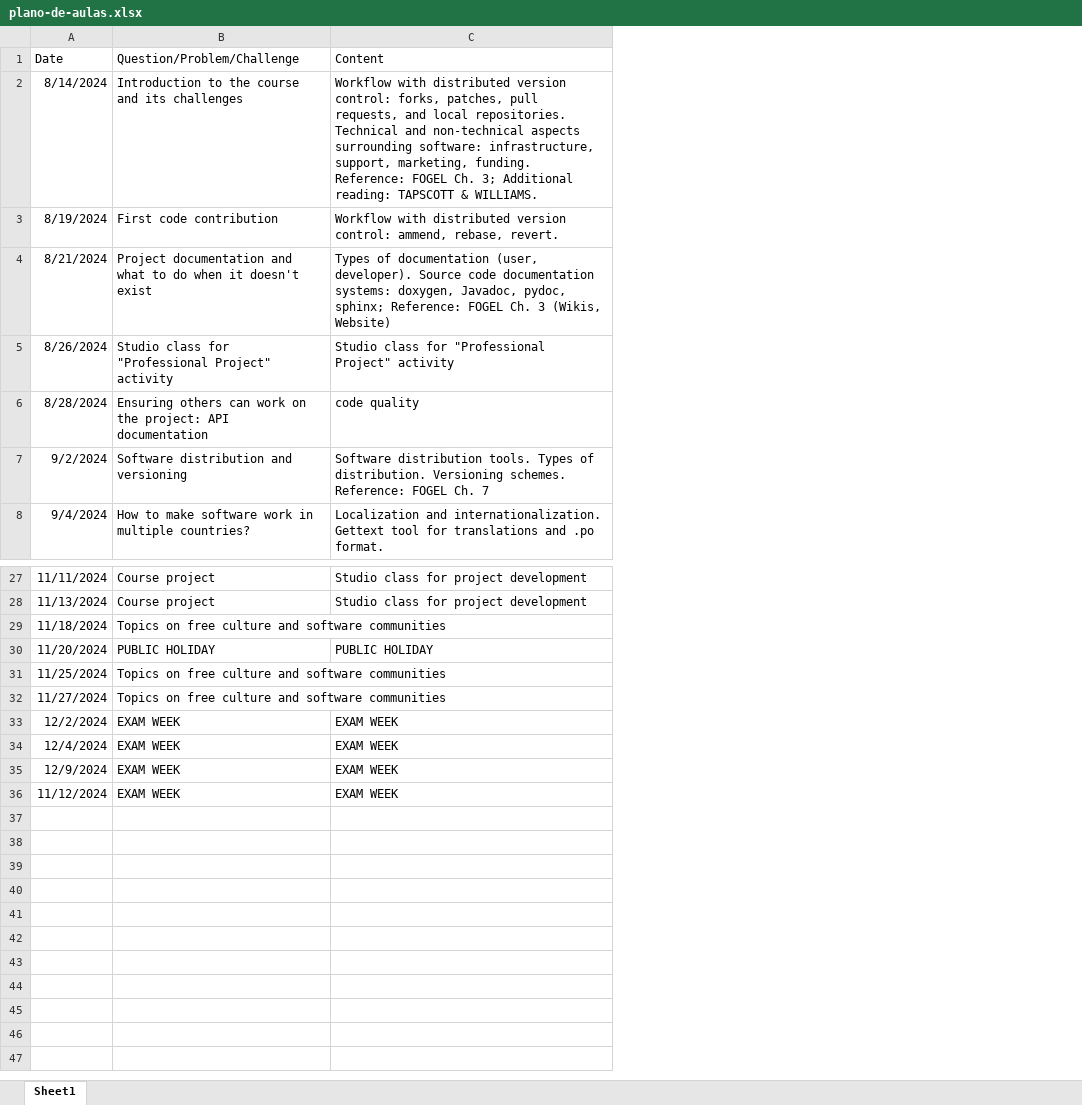
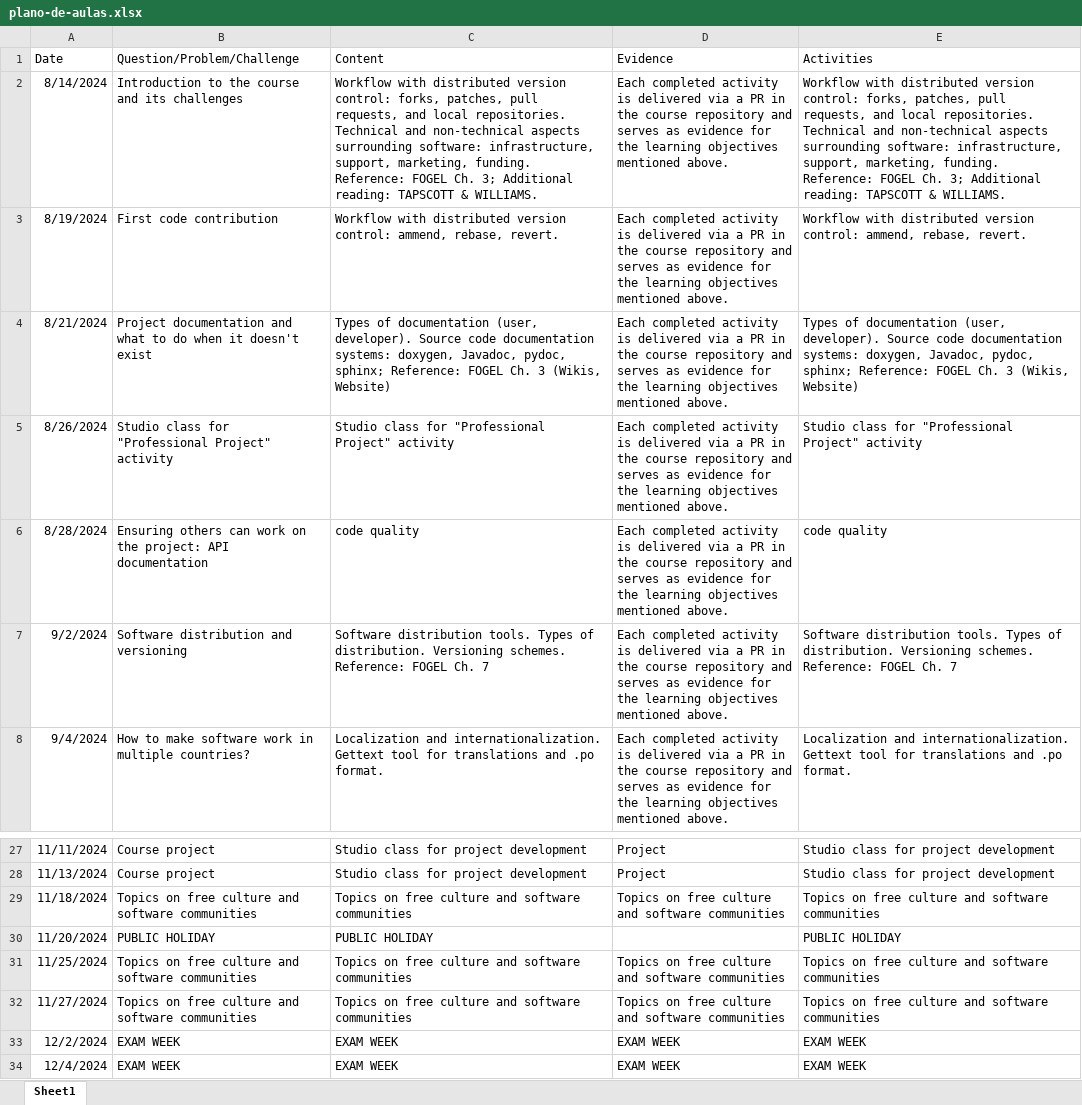
Before and after one commit to Insper/open-dev, an Excel workbook: plano-de-aulas.xlsx, sheet Sheet1, drawn as a sheet; only a part is shown, gaps mark what is left out; values as stored, in another font and other column widths than the file's, no borders; removed rows and columns are numbered as before the commit, all else as after; the diff names each change by its address in the sheet, - before the commit and + after, or states it on an @@ line.

Commit message:
atualizacao plano de aula

```diff
--- a/plano-de-aulas.xlsx (sheet Sheet1)
+++ b/plano-de-aulas.xlsx (sheet Sheet1)
+column D (Evidence), rows 2-8: all Each completed activity is delivered via a PR in the course repository and serves as evidence for the learning objectives mentioned above.; rows 27-34: Project | Project | Topics on free culture and software communities |  | Topics on free culture and software communities | Topics on free culture and software communities | EXAM WEEK | EXAM WEEK
+column E (Activities), rows 2-8: Workflow with distributed version control: forks, patches, pull requests, and local repositories. Technical and non-technical aspects surrounding software: infrastructure, support, marketing, funding. Reference: FOGEL Ch. 3; Additional reading: TAPSCOTT & WILLIAMS. | Workflow with distributed version control: ammend, rebase, revert. | Types of documentation (user, developer). Source code documentation systems: doxygen, Javadoc, pydoc, sphinx; Reference: FOGEL Ch. 3 (Wikis, Website) | Studio class for "Professional Project" activity | code quality | Software distribution tools. Types of distribution. Versioning schemes. Reference: FOGEL Ch. 7 | Localization and internationalization. Gettext tool for translations and .po format.; rows 27-34: Studio class for project development | Studio class for project development | Topics on free culture and software communities | PUBLIC HOLIDAY | Topics on free culture and software communities | Topics on free culture and software communities | EXAM WEEK | EXAM WEEK
-C29 (Content): (empty)
+C29 (Content): Topics on free culture and software communities
-C31:C32 (Content): (empty)
+C31:C32 (Content): Topics on free culture and software communities
-row 35: 12/9/2024 | EXAM WEEK | EXAM WEEK
-row 36: 11/12/2024 | EXAM WEEK | EXAM WEEK
```
Also changed, not shown: 1 other file.
